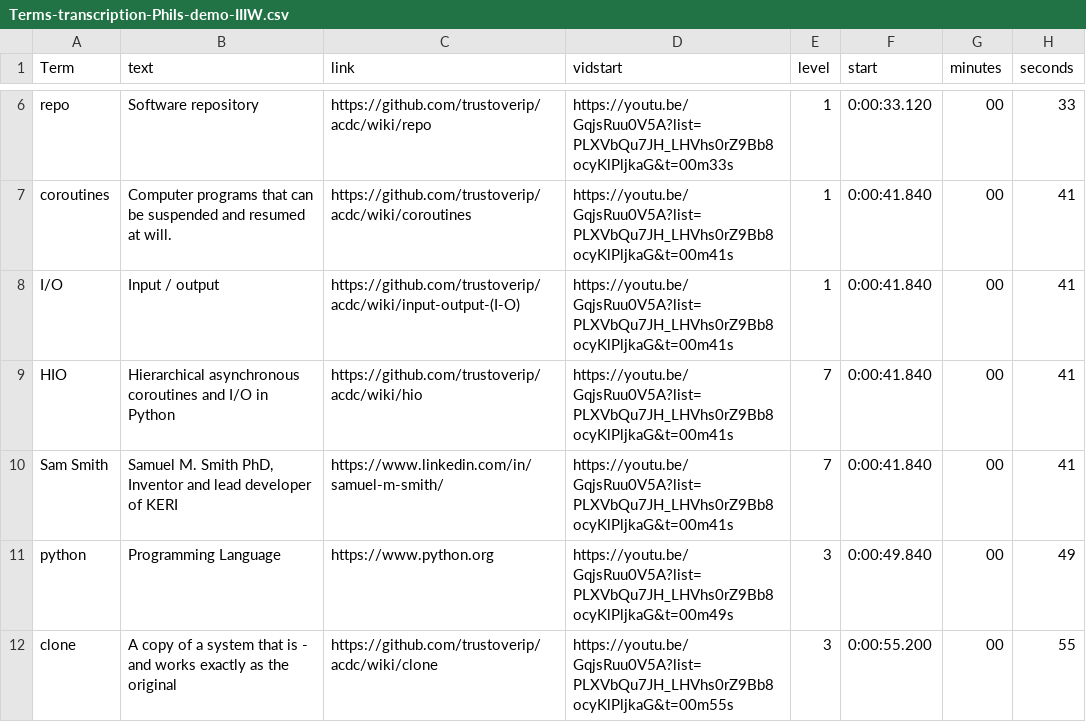
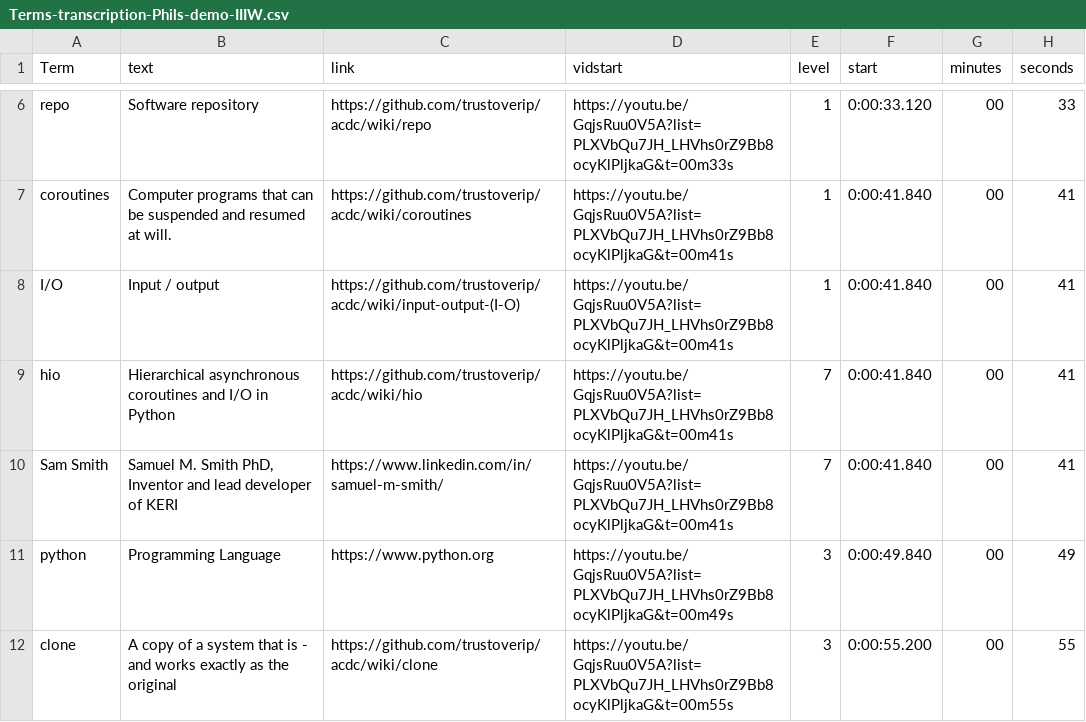
Before and after one commit to WebOfTrust/WOT-terms, a CSV file: Terms-transcription-Phils-demo-IIIW.csv, drawn as a sheet; only a part is shown, gaps mark what is left out.

```diff
--- a/Terms-transcription-Phils-demo-IIIW.csv
+++ b/Terms-transcription-Phils-demo-IIIW.csv
@@ -8,3 +8,3 @@ coroutines;Computer programs that can be suspended and resumed at will.;https://
 I/O;Input / output;https://github.com/trustoverip/acdc/wiki/input-output-(I-O);https://youtu.be/GqjsRuu0V5A?list=PLXVbQu7JH_LHVhs0rZ9Bb8ocyKlPljkaG&t=00m41s;1; 0:00:41.840;00;41
-HIO;Hierarchical asynchronous coroutines and I/O in Python;https://github.com/trustoverip/acdc/wiki/hio;https://youtu.be/GqjsRuu0V5A?list=PLXVbQu7JH_LHVhs0rZ9Bb8ocyKlPljkaG&t=00m41s;7; 0:00:41.840;00;41
+hio;Hierarchical asynchronous coroutines and I/O in Python;https://github.com/trustoverip/acdc/wiki/hio;https://youtu.be/GqjsRuu0V5A?list=PLXVbQu7JH_LHVhs0rZ9Bb8ocyKlPljkaG&t=00m41s;7; 0:00:41.840;00;41
 Sam Smith;Samuel M. Smith PhD, Inventor and lead developer of KERI;https://www.linkedin.com/in/samuel-m-smith/;https://youtu.be/GqjsRuu0V5A?list=PLXVbQu7JH_LHVhs0rZ9Bb8ocyKlPljkaG&t=00m41s;7; 0:00:41.840;00;41
```
Also changed, not shown: 1 other file.
